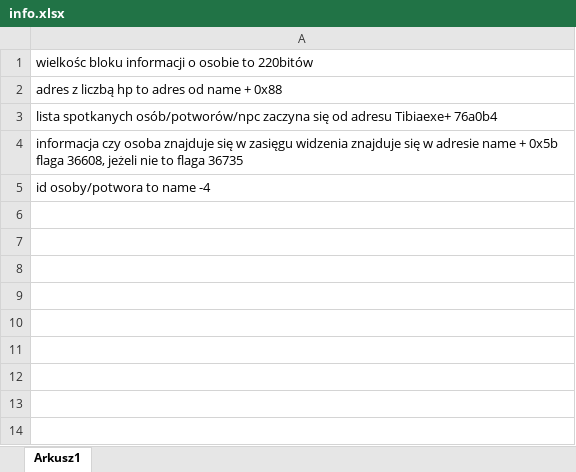
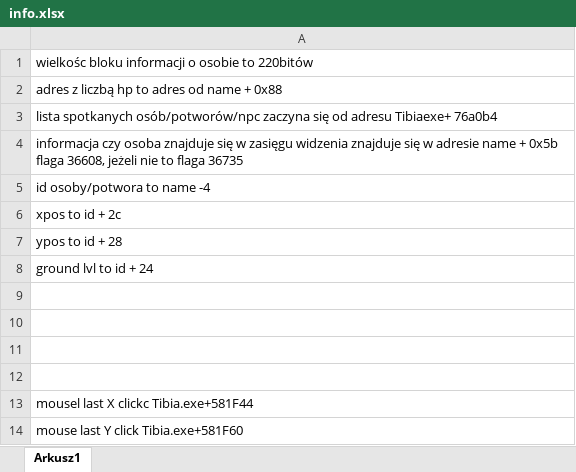
Before and after one commit to wmatecki97/TibiaHelper, an Excel workbook: info.xlsx, sheet Arkusz1, drawn as a sheet; values as stored, in another font and other column widths than the file's, no borders; the diff names each change by its address in the sheet, - before the commit and + after, or states it on an @@ line.

Commit message:
Made Targetting Working properly and added mouse simulator

```diff
--- a/info.xlsx (sheet Arkusz1)
+++ b/info.xlsx (sheet Arkusz1)
+row 6: xpos to id + 2c
+row 7: ypos to id + 28
+row 8: ground lvl to id + 24
+row 9: (empty)
+row 10: (empty)
+row 11: (empty)
+row 12: (empty)
+row 13: mousel last X clickc Tibia.exe+581F44
+row 14: mouse last Y click Tibia.exe+581F60
```
Also changed, not shown: 25 other files.
